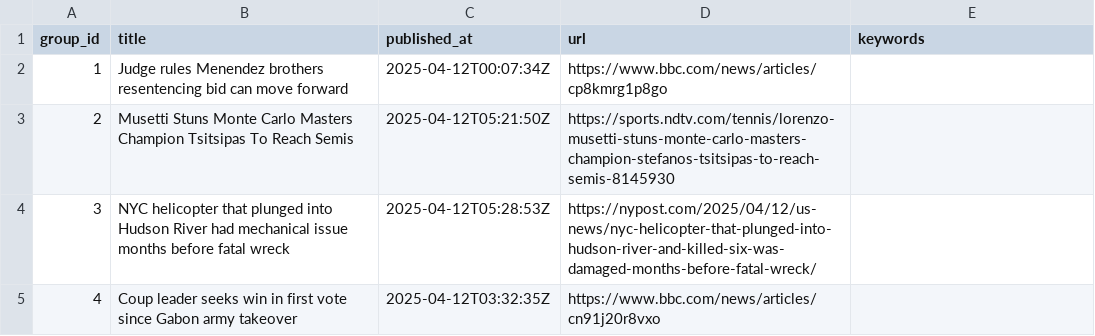
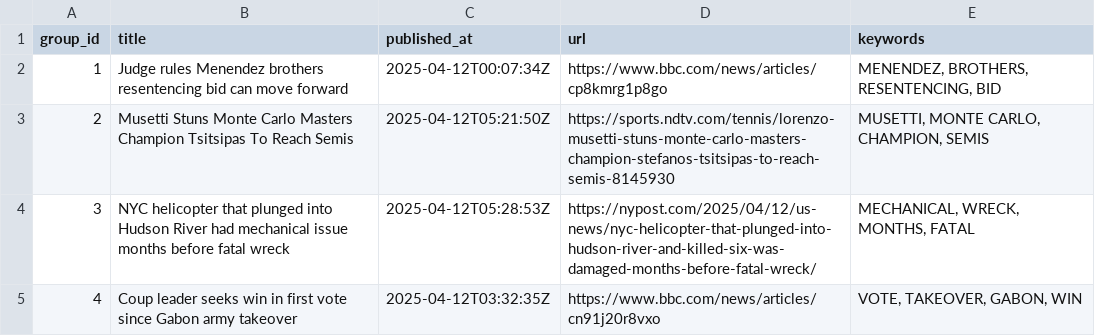
Before and after one commit to lileungws/whatsnews01, a CSV file: web/data/main.csv, drawn as a sheet.

Commit message:
Update keywords main.csv

```diff
--- a/web/data/main.csv
+++ b/web/data/main.csv
@@ -1,5 +1,5 @@
 group_id,title,published_at,url,keywords
-1,Judge rules Menendez brothers resentencing bid can move forward,2025-04-12T00:07:34Z,https://www.bbc.com/news/articles/cp8kmrg1p8go,
-2,Musetti Stuns Monte Carlo Masters Champion Tsitsipas To Reach Semis,2025-04-12T05:21:50Z,https://sports.ndtv.com/tennis/lorenzo-musetti-stuns-monte-carlo-masters-champion-stefanos-tsitsipas-to-reach-semis-8145930,
-3,NYC helicopter that plunged into Hudson River had mechanical issue months before fatal wreck,2025-04-12T05:28:53Z,https://nypost.com/2025/04/12/us-news/nyc-helicopter-that-plunged-into-hudson-river-and-killed-six-was-damaged-months-before-fatal-wreck/,
-4,Coup leader seeks win in first vote since Gabon army takeover,2025-04-12T03:32:35Z,https://www.bbc.com/news/articles/cn91j20r8vxo,
+1,Judge rules Menendez brothers resentencing bid can move forward,2025-04-12T00:07:34Z,https://www.bbc.com/news/articles/cp8kmrg1p8go,"MENENDEZ, BROTHERS, RESENTENCING, BID"
+2,Musetti Stuns Monte Carlo Masters Champion Tsitsipas To Reach Semis,2025-04-12T05:21:50Z,https://sports.ndtv.com/tennis/lorenzo-musetti-stuns-monte-carlo-masters-champion-stefanos-tsitsipas-to-reach-semis-8145930,"MUSETTI, MONTE CARLO, CHAMPION, SEMIS"
+3,NYC helicopter that plunged into Hudson River had mechanical issue months before fatal wreck,2025-04-12T05:28:53Z,https://nypost.com/2025/04/12/us-news/nyc-helicopter-that-plunged-into-hudson-river-and-killed-six-was-damaged-months-before-fatal-wreck/,"MECHANICAL, WRECK, MONTHS, FATAL"
+4,Coup leader seeks win in first vote since Gabon army takeover,2025-04-12T03:32:35Z,https://www.bbc.com/news/articles/cn91j20r8vxo,"VOTE, TAKEOVER, GABON, WIN"
```
Also changed, not shown: history/history.csv.
